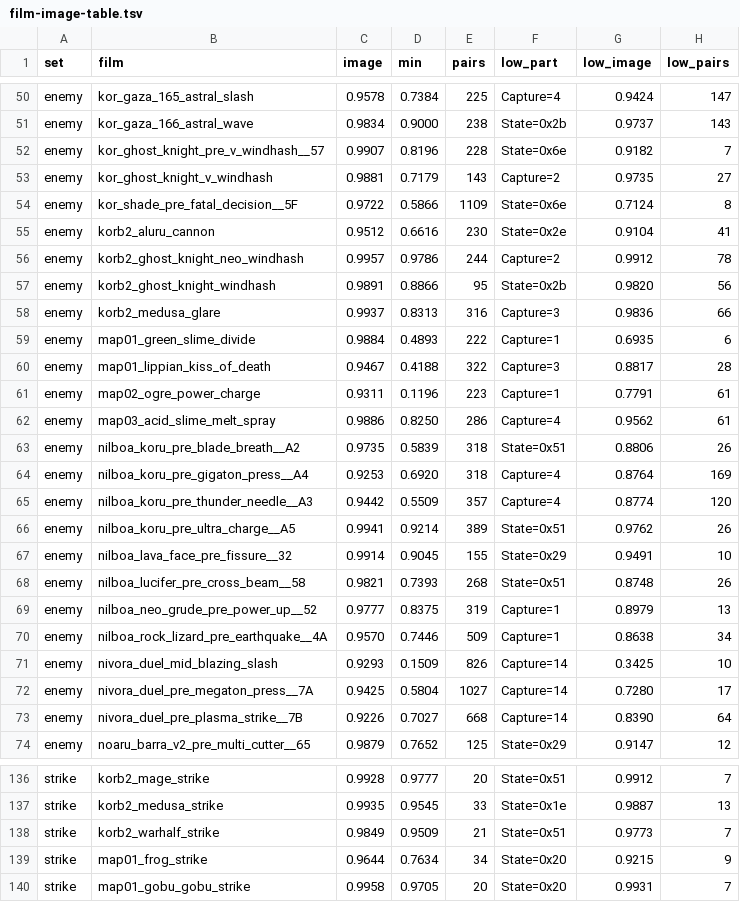
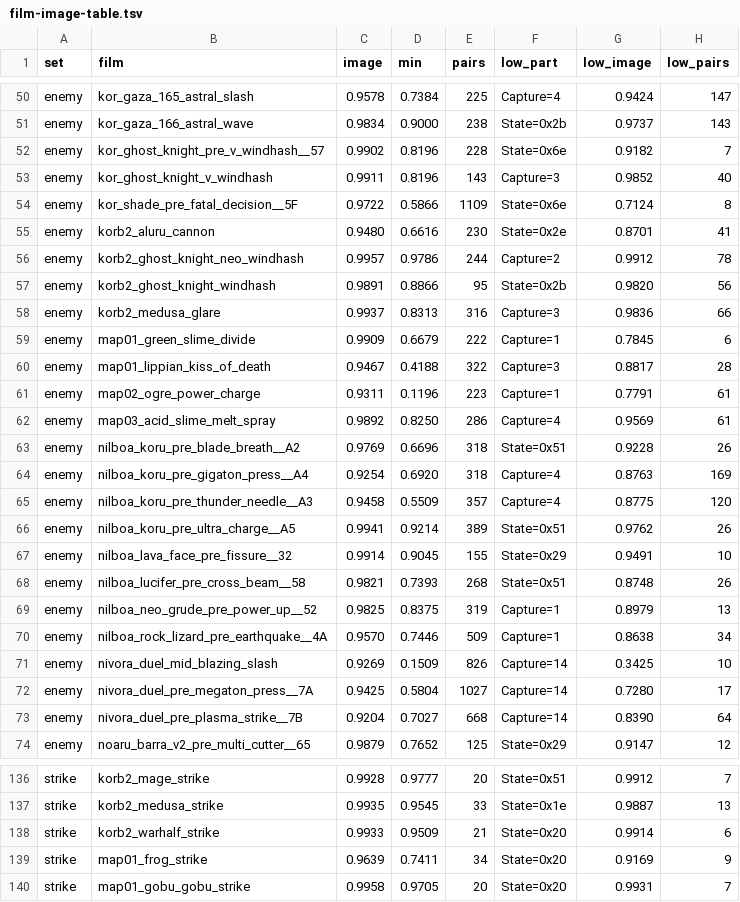
Before and after one commit to AndrewAltimit/legend-of-legaia-re, a TSV file: scripts/ci/film-image-table.tsv, drawn as a sheet; only a part is shown, gaps mark what is left out; the diff covers the shown part only.

```diff
--- a/scripts/ci/film-image-table.tsv
+++ b/scripts/ci/film-image-table.tsv
@@ -51,6 +51,6 @@ enemy	kor_gaza_165_astral_slash	0.9578	0.7384	225	Capture=4	0.9424	147
 enemy	kor_gaza_166_astral_wave	0.9834	0.9000	238	State=0x2b	0.9737	143
-enemy	kor_ghost_knight_pre_v_windhash__57	0.9907	0.8196	228	State=0x6e	0.9182	7
-enemy	kor_ghost_knight_v_windhash	0.9881	0.7179	143	Capture=2	0.9735	27
+enemy	kor_ghost_knight_pre_v_windhash__57	0.9902	0.8196	228	State=0x6e	0.9182	7
+enemy	kor_ghost_knight_v_windhash	0.9911	0.8196	143	Capture=3	0.9852	40
 enemy	kor_shade_pre_fatal_decision__5F	0.9722	0.5866	1109	State=0x6e	0.7124	8
-enemy	korb2_aluru_cannon	0.9512	0.6616	230	State=0x2e	0.9104	41
+enemy	korb2_aluru_cannon	0.9480	0.6616	230	State=0x2e	0.8701	41
 enemy	korb2_ghost_knight_neo_windhash	0.9957	0.9786	244	Capture=2	0.9912	78
@@ -58,9 +58,9 @@ enemy	korb2_ghost_knight_windhash	0.9891	0.8866	95	State=0x2b	0.9820	56
 enemy	korb2_medusa_glare	0.9937	0.8313	316	Capture=3	0.9836	66
-enemy	map01_green_slime_divide	0.9884	0.4893	222	Capture=1	0.6935	6
+enemy	map01_green_slime_divide	0.9909	0.6679	222	Capture=1	0.7845	6
 enemy	map01_lippian_kiss_of_death	0.9467	0.4188	322	Capture=3	0.8817	28
 enemy	map02_ogre_power_charge	0.9311	0.1196	223	Capture=1	0.7791	61
-enemy	map03_acid_slime_melt_spray	0.9886	0.8250	286	Capture=4	0.9562	61
-enemy	nilboa_koru_pre_blade_breath__A2	0.9735	0.5839	318	State=0x51	0.8806	26
-enemy	nilboa_koru_pre_gigaton_press__A4	0.9253	0.6920	318	Capture=4	0.8764	169
-enemy	nilboa_koru_pre_thunder_needle__A3	0.9442	0.5509	357	Capture=4	0.8774	120
+enemy	map03_acid_slime_melt_spray	0.9892	0.8250	286	Capture=4	0.9569	61
+enemy	nilboa_koru_pre_blade_breath__A2	0.9769	0.6696	318	State=0x51	0.9228	26
+enemy	nilboa_koru_pre_gigaton_press__A4	0.9254	0.6920	318	Capture=4	0.8763	169
+enemy	nilboa_koru_pre_thunder_needle__A3	0.9458	0.5509	357	Capture=4	0.8775	120
 enemy	nilboa_koru_pre_ultra_charge__A5	0.9941	0.9214	389	State=0x51	0.9762	26
@@ -68,7 +68,7 @@ enemy	nilboa_lava_face_pre_fissure__32	0.9914	0.9045	155	State=0x29	0.9491	10
 enemy	nilboa_lucifer_pre_cross_beam__58	0.9821	0.7393	268	State=0x51	0.8748	26
-enemy	nilboa_neo_grude_pre_power_up__52	0.9777	0.8375	319	Capture=1	0.8979	13
+enemy	nilboa_neo_grude_pre_power_up__52	0.9825	0.8375	319	Capture=1	0.8979	13
 enemy	nilboa_rock_lizard_pre_earthquake__4A	0.9570	0.7446	509	Capture=1	0.8638	34
-enemy	nivora_duel_mid_blazing_slash	0.9293	0.1509	826	Capture=14	0.3425	10
+enemy	nivora_duel_mid_blazing_slash	0.9269	0.1509	826	Capture=14	0.3425	10
 enemy	nivora_duel_pre_megaton_press__7A	0.9425	0.5804	1027	Capture=14	0.7280	17
-enemy	nivora_duel_pre_plasma_strike__7B	0.9226	0.7027	668	Capture=14	0.8390	64
+enemy	nivora_duel_pre_plasma_strike__7B	0.9204	0.7027	668	Capture=14	0.8390	64
 enemy	noaru_barra_v2_pre_multi_cutter__65	0.9879	0.7652	125	State=0x29	0.9147	12
@@ -137,4 +137,4 @@ strike	korb2_mage_strike	0.9928	0.9777	20	State=0x51	0.9912	7
 strike	korb2_medusa_strike	0.9935	0.9545	33	State=0x1e	0.9887	13
-strike	korb2_warhalf_strike	0.9849	0.9509	21	State=0x51	0.9773	7
-strike	map01_frog_strike	0.9644	0.7634	34	State=0x20	0.9215	9
+strike	korb2_warhalf_strike	0.9933	0.9509	21	State=0x20	0.9914	6
+strike	map01_frog_strike	0.9639	0.7411	34	State=0x20	0.9169	9
 strike	map01_gobu_gobu_strike	0.9958	0.9705	20	State=0x20	0.9931	7
```
Also changed, not shown: 88 edited cells elsewhere in this file.
